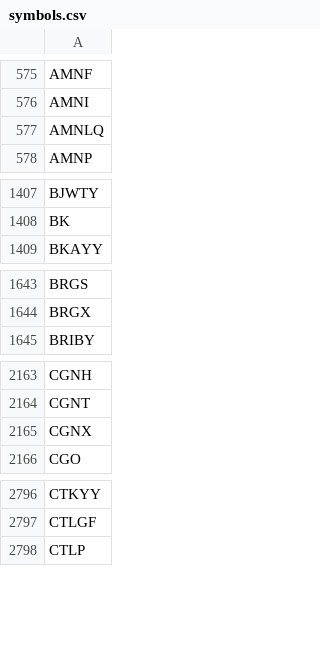
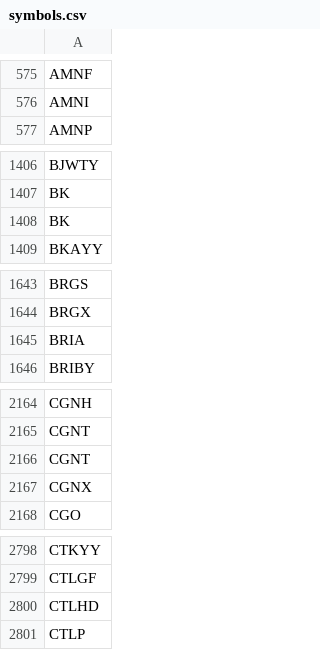
Before and after one commit to melder/symbols_options_csvs, a CSV file: symbols.csv, drawn as a sheet; only a part is shown, gaps mark what is left out; removed rows and columns are numbered as before the commit, all else as after; the diff covers the shown part only; the diff names each change by its address in the sheet, - before the commit and + after, or states it on an @@ line.

```diff
--- a/symbols.csv
+++ b/symbols.csv
-row 577: AMNLQ
+row 1408: BK
+row 1645: BRIA
+row 2166: CGNT
+row 2800: CTLHD
```
Also changed, not shown: 10 added rows, 3 removed rows and 2 edited cells elsewhere in this file, monthlies.csv, options.csv.
